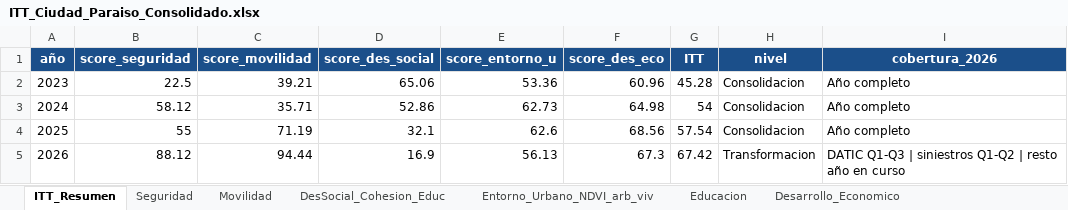
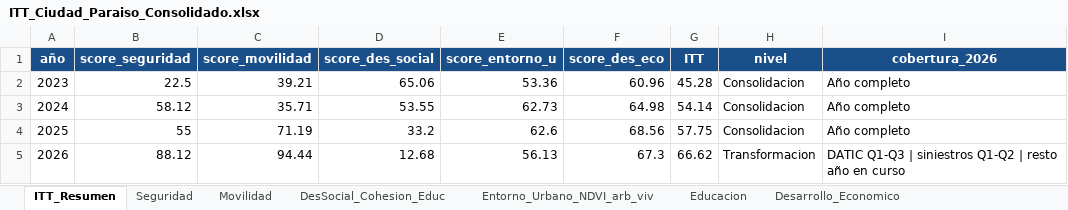
Before and after one commit to j0rg3c45/Itt_repos_cali, an Excel workbook: outputs/itt_ciudad_paraiso/ITT_Ciudad_Paraiso_Consolidado.xlsx, sheet ITT_Resumen, drawn as a sheet; values as stored, in another font and other column widths than the file's, no borders; the diff names each change by its address in the sheet, - before the commit and + after, or states it on an @@ line.

```diff
--- a/outputs/itt_ciudad_paraiso/ITT_Ciudad_Paraiso_Consolidado.xlsx (sheet ITT_Resumen)
+++ b/outputs/itt_ciudad_paraiso/ITT_Ciudad_Paraiso_Consolidado.xlsx (sheet ITT_Resumen)
-D3 (score_des_social): 52.86
+D3 (score_des_social): 53.55
-G3 (ITT): 54
+G3 (ITT): 54.14
-D4 (score_des_social): 32.1
+D4 (score_des_social): 33.2
-G4 (ITT): 57.54
+G4 (ITT): 57.75
-D5 (score_des_social): 16.9
+D5 (score_des_social): 12.68
-G5 (ITT): 67.42
+G5 (ITT): 66.62
```
Also changed, not shown: sheet Educacion, sheet DesSocial_Cohesion_Educ, 2 other files.
